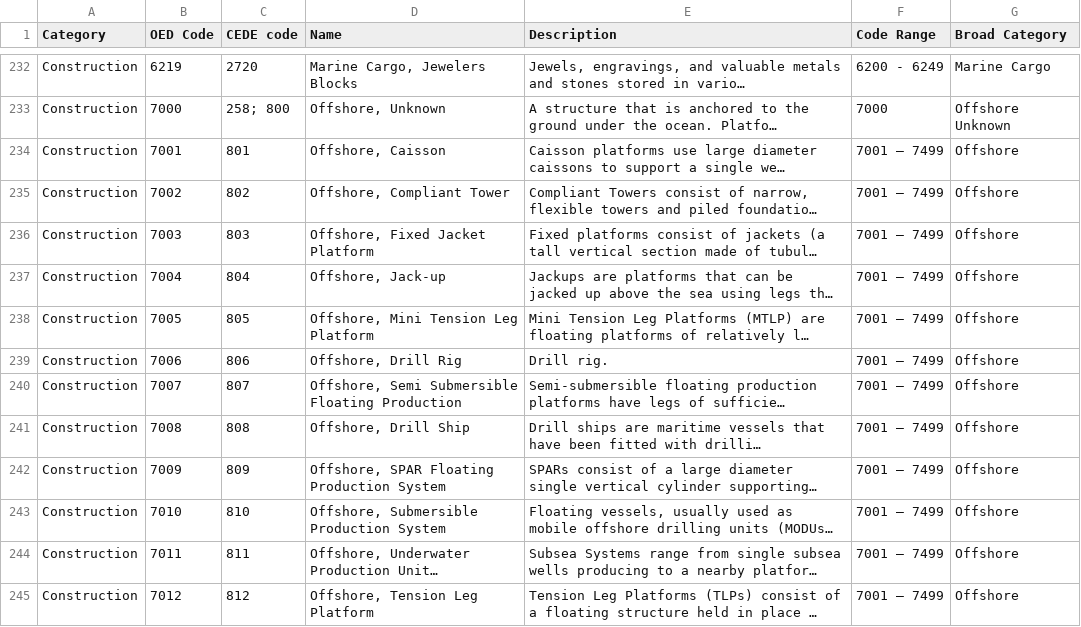
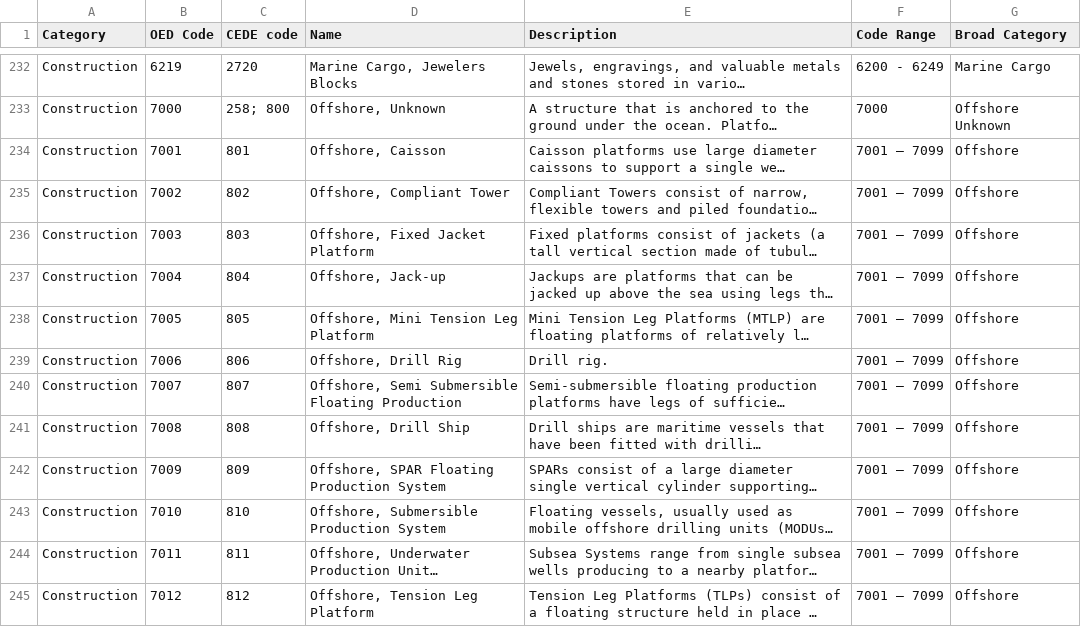
Before and after one commit to OasisLMF/ODS_OpenExposureData, a CSV file: OpenExposureData/ConstructionValues.csv, drawn as a sheet; only a part is shown, gaps mark what is left out; long unchanged cells end in …; the diff covers the shown part only; the diff names each change by its address in the sheet, - before the commit and + after, or states it on an @@ line.

```diff
--- a/OpenExposureData/ConstructionValues.csv
+++ b/OpenExposureData/ConstructionValues.csv
-F234:F245 (Code Range): 7001 – 7499
+F234:F245 (Code Range): 7001 – 7099
```
Also changed, not shown: 1 added row and 13 edited cells elsewhere in this file, OpenExposureData/OEDInputFields.csv, OpenExposureData/OtherValues.csv.
